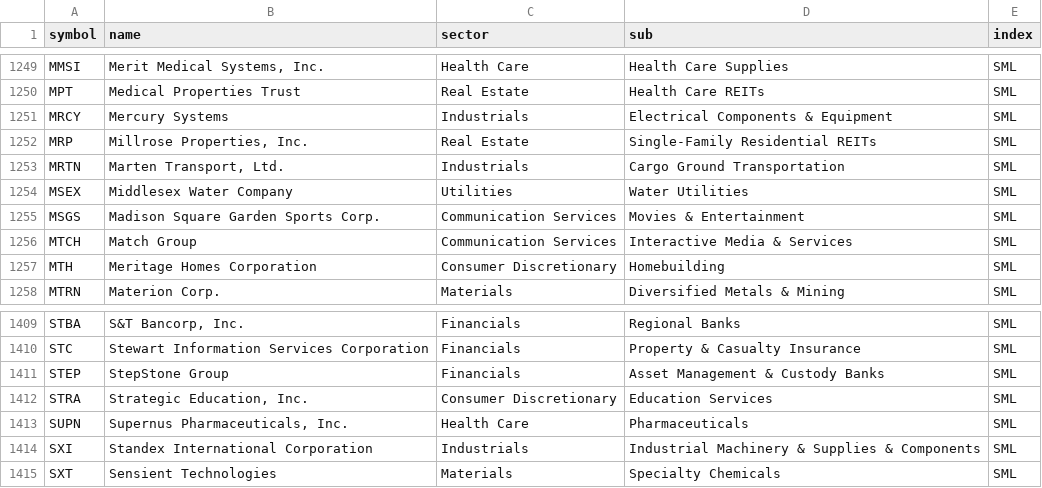
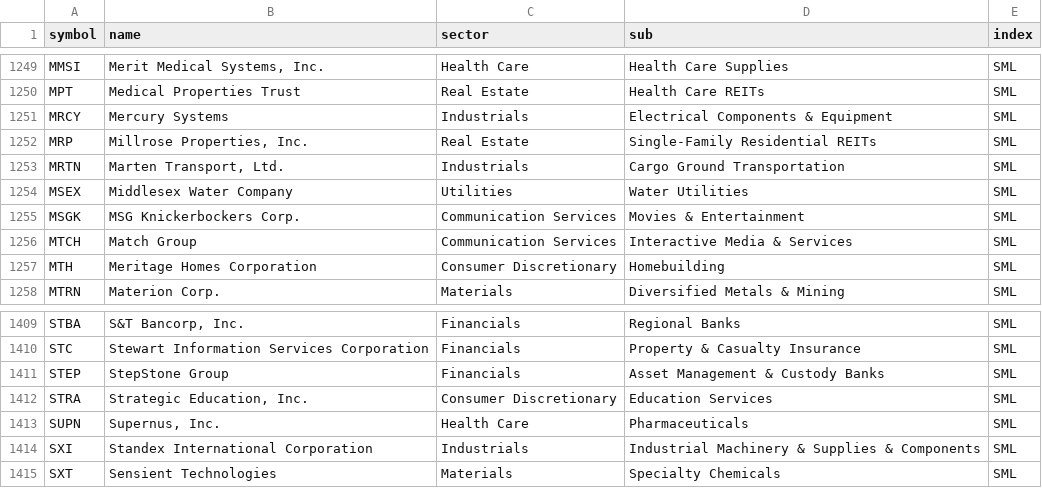
Before and after one commit to jrslaxx11/breakout-radar, a CSV file: data/cache/sp_constituents.csv, drawn as a sheet; only a part is shown, gaps mark what is left out.

```diff
--- a/data/cache/sp_constituents.csv
+++ b/data/cache/sp_constituents.csv
@@ -1254,3 +1254,3 @@ MRTN,"Marten Transport, Ltd.",Industrials,Cargo Ground Transportation,SML
 MSEX,Middlesex Water Company,Utilities,Water Utilities,SML
-MSGS,Madison Square Garden Sports Corp.,Communication Services,Movies & Entertainment,SML
+MSGK,MSG Knickerbockers Corp.,Communication Services,Movies & Entertainment,SML
 MTCH,Match Group,Communication Services,Interactive Media & Services,SML
@@ -1412,3 +1412,3 @@ STEP,StepStone Group,Financials,Asset Management & Custody Banks,SML
 STRA,"Strategic Education, Inc.",Consumer Discretionary,Education Services,SML
-SUPN,"Supernus Pharmaceuticals, Inc.",Health Care,Pharmaceuticals,SML
+SUPN,"Supernus, Inc.",Health Care,Pharmaceuticals,SML
 SXI,Standex International Corporation,Industrials,Industrial Machinery & Supplies & Components,SML
```
Also changed, not shown: 7 other files.
